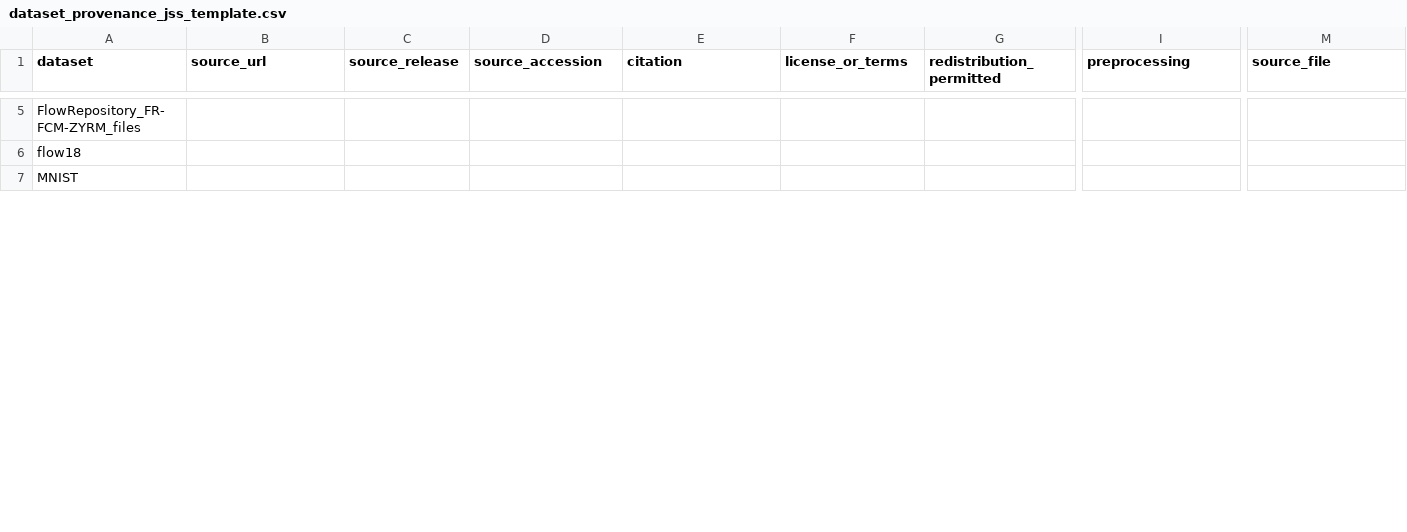
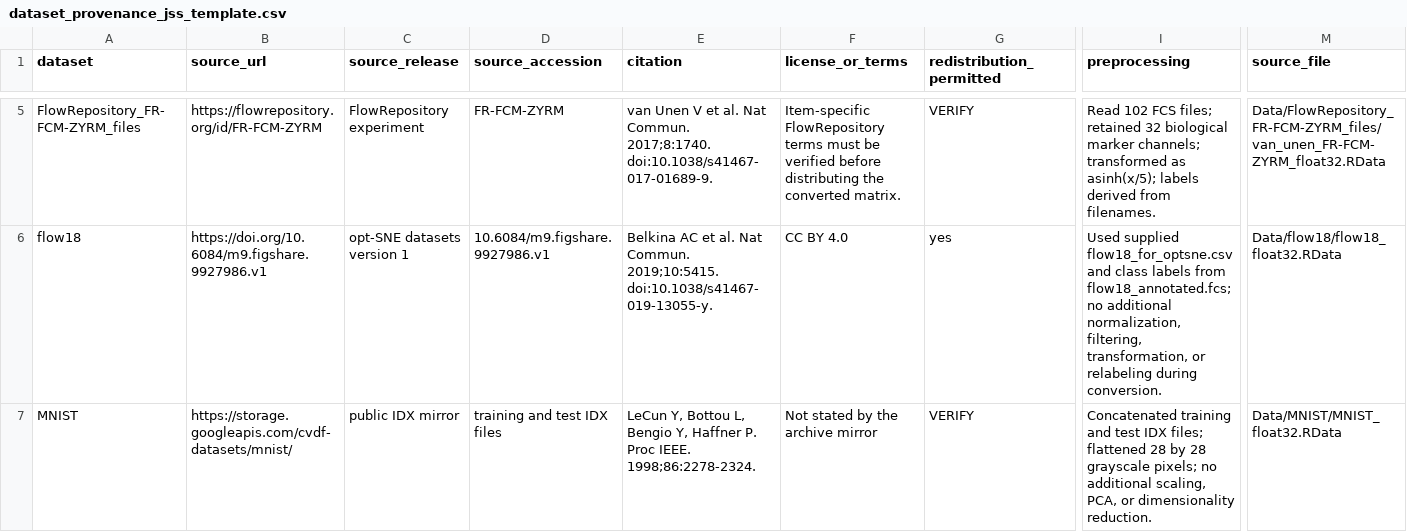
Before and after one commit to BiocStaging/faissR, a CSV file: benchmark_scripts/jmlr_mloss_publication/reviewer_response/dataset_provenance_jss_template.csv, drawn as a sheet; only a part is shown, gaps mark what is left out; the diff covers the shown part only; the diff names each change by its address in the sheet, - before the commit and + after, or states it on an @@ line.

Commit message:
Clarify benchmark dataset provenance

```diff
--- a/benchmark_scripts/jmlr_mloss_publication/reviewer_response/dataset_provenance_jss_template.csv
+++ b/benchmark_scripts/jmlr_mloss_publication/reviewer_response/dataset_provenance_jss_template.csv
-B5 (source_url): (empty)
+B5 (source_url): https://flowrepository.org/id/FR-FCM-ZYRM
-C5 (source_release): (empty)
+C5 (source_release): FlowRepository experiment
-D5 (source_accession): (empty)
+D5 (source_accession): FR-FCM-ZYRM
-E5 (citation): (empty)
+E5 (citation): van Unen V et al. Nat Commun. 2017;8:1740. doi:10.1038/s41467-017-01689-9.
-F5 (license_or_terms): (empty)
+F5 (license_or_terms): Item-specific FlowRepository terms must be verified before distributing the converted matrix.
-G5 (redistribution_permitted): (empty)
+G5 (redistribution_permitted): VERIFY
-I5 (preprocessing): (empty)
+I5 (preprocessing): Read 102 FCS files; retained 32 biological marker channels; transformed as asinh(x/5); labels derived from filenames.
-M5 (source_file): (empty)
+M5 (source_file): Data/FlowRepository_FR-FCM-ZYRM_files/van_unen_FR-FCM-ZYRM_float32.RData
-B6 (source_url): (empty)
+B6 (source_url): https://doi.org/10.6084/m9.figshare.9927986.v1
-C6 (source_release): (empty)
+C6 (source_release): opt-SNE datasets version 1
-D6 (source_accession): (empty)
+D6 (source_accession): 10.6084/m9.figshare.9927986.v1
-E6 (citation): (empty)
+E6 (citation): Belkina AC et al. Nat Commun. 2019;10:5415. doi:10.1038/s41467-019-13055-y.
-F6 (license_or_terms): (empty)
+F6 (license_or_terms): CC BY 4.0
-G6 (redistribution_permitted): (empty)
+G6 (redistribution_permitted): yes
-I6 (preprocessing): (empty)
+I6 (preprocessing): Used supplied flow18_for_optsne.csv and class labels from flow18_annotated.fcs; no additional normalization, filtering, transformation, or relabeling during conversion.
-M6 (source_file): (empty)
+M6 (source_file): Data/flow18/flow18_float32.RData
-B7 (source_url): (empty)
+B7 (source_url): https://storage.googleapis.com/cvdf-datasets/mnist/
-C7 (source_release): (empty)
+C7 (source_release): public IDX mirror
-D7 (source_accession): (empty)
+D7 (source_accession): training and test IDX files
-E7 (citation): (empty)
+E7 (citation): LeCun Y, Bottou L, Bengio Y, Haffner P. Proc IEEE. 1998;86:2278-2324.
-F7 (license_or_terms): (empty)
+F7 (license_or_terms): Not stated by the archive mirror
-G7 (redistribution_permitted): (empty)
+G7 (redistribution_permitted): VERIFY
-I7 (preprocessing): (empty)
+I7 (preprocessing): Concatenated training and test IDX files; flattened 28 by 28 grayscale pixels; no additional scaling, PCA, or dimensionality reduction.
-M7 (source_file): (empty)
+M7 (source_file): Data/MNIST/MNIST_float32.RData
```
Also changed, not shown: 57 edited cells elsewhere in this file, 2 other files.
